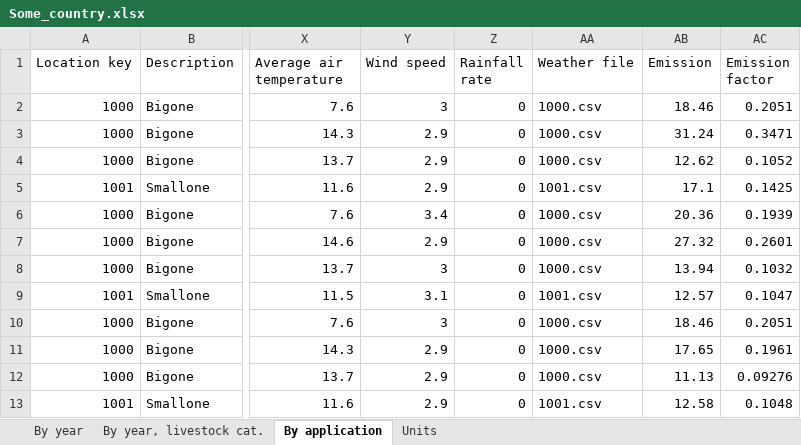
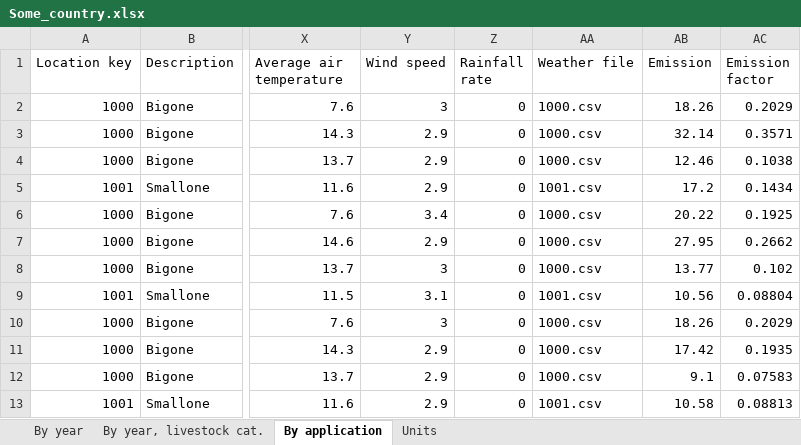
Before and after one commit to sashahafner/ALFAMI, an Excel workbook: output/Some_country.xlsx, sheet By application, drawn as a sheet; only a part is shown, gaps mark what is left out; values as stored, in another font and other column widths than the file's, no borders; the diff names each change by its address in the sheet, - before the commit and + after, or states it on an @@ line.

```diff
--- a/output/Some_country.xlsx (sheet By application)
+++ b/output/Some_country.xlsx (sheet By application)
-AB2 (Emission): 18.46
+AB2 (Emission): 18.26
-AC2 (Emission factor): 0.2051
+AC2 (Emission factor): 0.2029
-AB3 (Emission): 31.24
+AB3 (Emission): 32.14
-AC3 (Emission factor): 0.3471
+AC3 (Emission factor): 0.3571
-AB4 (Emission): 12.62
+AB4 (Emission): 12.46
-AC4 (Emission factor): 0.1052
+AC4 (Emission factor): 0.1038
-AB5 (Emission): 17.1
+AB5 (Emission): 17.2
-AC5 (Emission factor): 0.1425
+AC5 (Emission factor): 0.1434
-AB6 (Emission): 20.36
+AB6 (Emission): 20.22
-AC6 (Emission factor): 0.1939
+AC6 (Emission factor): 0.1925
-AB7 (Emission): 27.32
+AB7 (Emission): 27.95
-AC7 (Emission factor): 0.2601
+AC7 (Emission factor): 0.2662
-AB8 (Emission): 13.94
+AB8 (Emission): 13.77
-AC8 (Emission factor): 0.1032
+AC8 (Emission factor): 0.102
-AB9 (Emission): 12.57
+AB9 (Emission): 10.56
-AC9 (Emission factor): 0.1047
+AC9 (Emission factor): 0.08804
-AB10 (Emission): 18.46
+AB10 (Emission): 18.26
-AC10 (Emission factor): 0.2051
+AC10 (Emission factor): 0.2029
-AB11 (Emission): 17.65
+AB11 (Emission): 17.42
-AC11 (Emission factor): 0.1961
+AC11 (Emission factor): 0.1935
-AB12 (Emission): 11.13
+AB12 (Emission): 9.1
-AC12 (Emission factor): 0.09276
+AC12 (Emission factor): 0.07583
-AB13 (Emission): 12.58
+AB13 (Emission): 10.58
-AC13 (Emission factor): 0.1048
+AC13 (Emission factor): 0.08813
```
Also changed, not shown: sheet By year, livestock cat., sheet By year, 9 other files.
